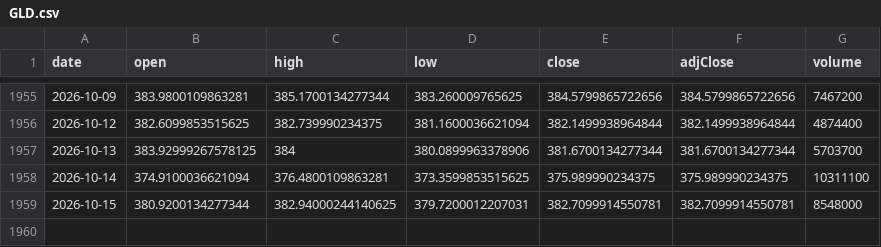
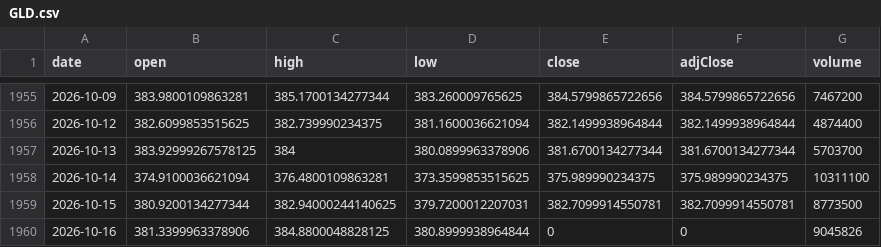
Before and after one commit to chrysaora5147/Oracle-Arena, a CSV file: data/prices/GLD.csv, drawn as a sheet; only a part is shown, gaps mark what is left out.

```diff
--- a/data/prices/GLD.csv
+++ b/data/prices/GLD.csv
@@ -1958,2 +1958,3 @@ date,open,high,low,close,adjClose,volume
 2026-10-14,374.9100036621094,376.4800109863281,373.3599853515625,375.989990234375,375.989990234375,10311100
-2026-10-15,380.9200134277344,382.94000244140625,379.7200012207031,382.7099914550781,382.7099914550781,8548000
+2026-10-15,380.9200134277344,382.94000244140625,379.7200012207031,382.7099914550781,382.7099914550781,8773500
+2026-10-16,381.3399963378906,384.8800048828125,380.8999938964844,0,0,9045826
```
Also changed, not shown: data/prices/QQQ.csv, data/prices/SPY.csv.
